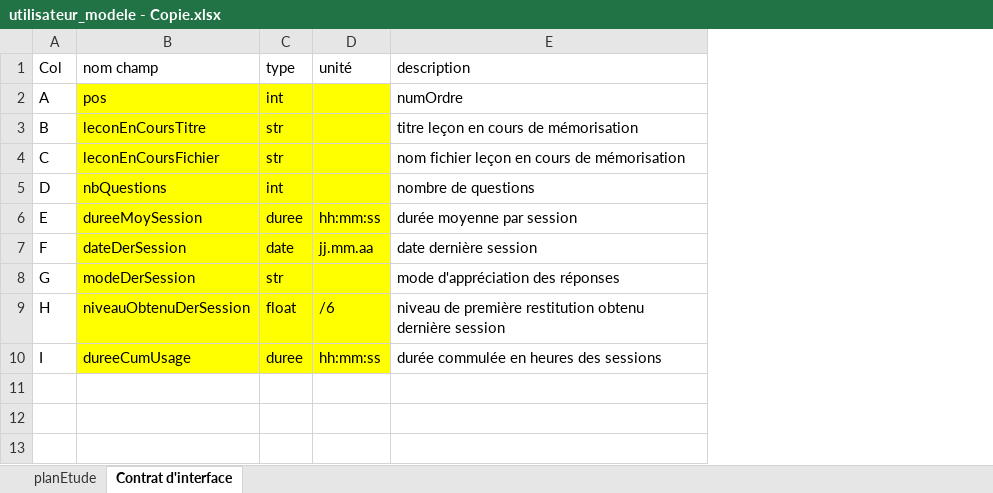
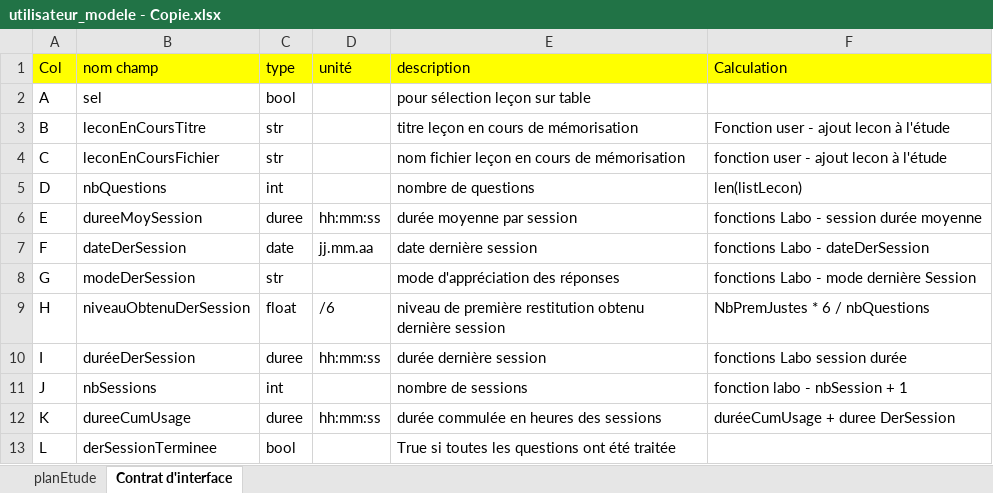
Before and after one commit to jcvouillamoz/memolab2, an Excel workbook: utilisateurs/utilisateur_modele - Copie.xlsx, sheet Contrat d'interface, drawn as a sheet; values as stored, in another font and other column widths than the file's, no borders; the diff names each change by its address in the sheet, - before the commit and + after, or states it on an @@ line.

```diff
--- a/utilisateurs/utilisateur_modele - Copie.xlsx (sheet Contrat d'interface)
+++ b/utilisateurs/utilisateur_modele - Copie.xlsx (sheet Contrat d'interface)
+column F (Calculation), rows 3-10: Fonction user - ajout lecon à l'étude | fonction user - ajout lecon à l'étude | len(listLecon) | fonctions Labo - session durée moyenne | fonctions Labo - dateDerSession | fonctions Labo - mode dernière Session | NbPremJustes * 6 / nbQuestions | fonctions Labo session durée
-A1:E1 fill: none
+A1:E1 fill: #FFFF00
-B2 (nom champ): pos
+B2 (nom champ): sel
-B2:D10 fill: #FFFF00
+B2:D10 fill: none
-C2 (type): int
+C2 (type): bool
-E2 (description): numOrdre
+E2 (description): pour sélection leçon sur table
-B10 (nom champ): dureeCumUsage
+B10 (nom champ): duréeDerSession
-E10 (description): durée commulée en heures des sessions
+E10 (description): durée dernière session
+row 11: J | nbSessions | int |  | nombre de sessions | fonction labo - nbSession + 1
+row 12: K | dureeCumUsage | duree | hh:mm:ss | durée commulée en heures des sessions | duréeCumUsage + duree DerSession
+row 13: L | derSessionTerminee | bool |  | True si toutes les questions ont été traitée
```
Also changed, not shown: sheet planEtude, utilisateurs/utilisateur_modele.xlsx, 1 other file.
